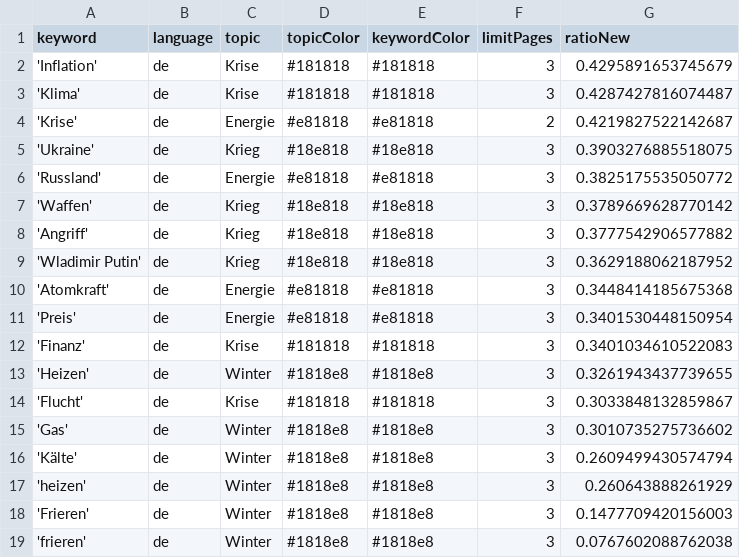
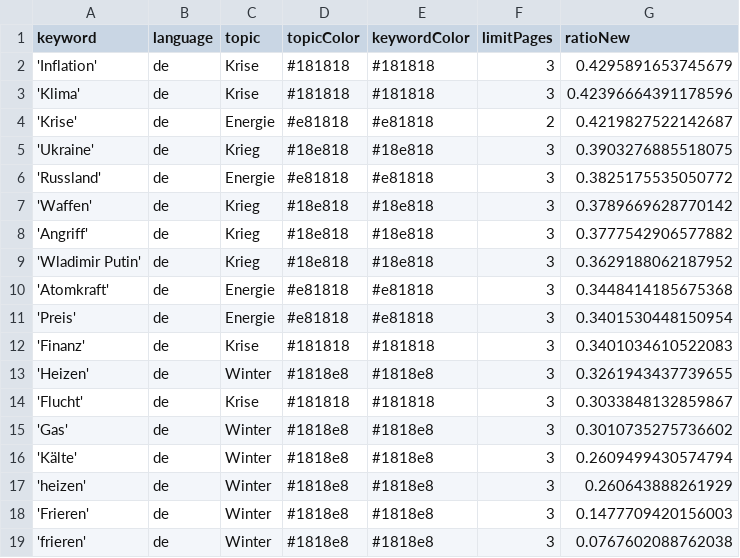
Before and after one commit to liese97-news/winterIsComing2, a CSV file: keywords.csv, drawn as a sheet.

```diff
--- a/keywords.csv
+++ b/keywords.csv
@@ -2,3 +2,3 @@ keyword,language,topic,topicColor,keywordColor,limitPages,ratioNew
 'Inflation',de,Krise,#181818,#181818,3,0.4295891653745679
-'Klima',de,Krise,#181818,#181818,3,0.4287427816074487
+'Klima',de,Krise,#181818,#181818,3,0.42396664391178596
 'Krise',de,Energie,#e81818,#e81818,2,0.4219827522142687
```
Also changed, not shown: 1 other file.
